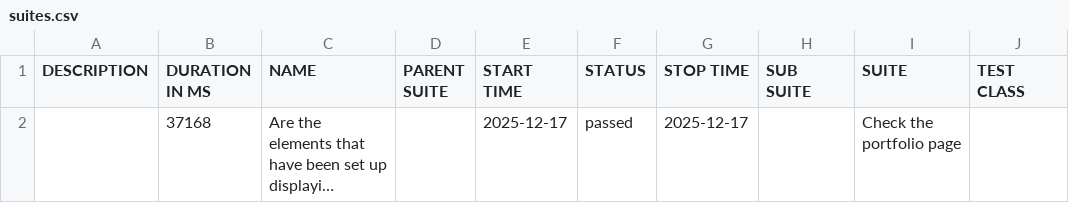
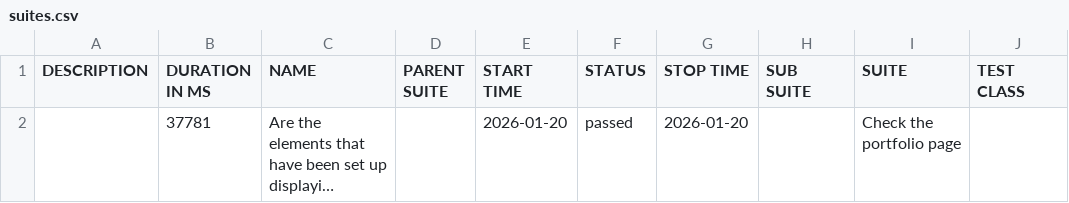
Before and after one commit to suryana-code/MyPortfolio-CICD, a CSV file: data/suites.csv, drawn as a sheet; only a part is shown; long unchanged cells end in …; the diff names each change by its address in the sheet, - before the commit and + after, or states it on an @@ line.

```diff
--- a/data/suites.csv
+++ b/data/suites.csv
-B2 (DURATION IN MS): 37168
+B2 (DURATION IN MS): 37781
-E2 (START TIME): 2025-12-17
+E2 (START TIME): 2026-01-20
-G2 (STOP TIME): 2025-12-17
+G2 (STOP TIME): 2026-01-20
```
Also changed, not shown: 16 other files.
